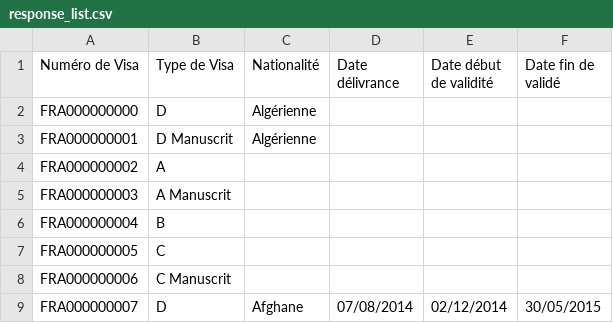
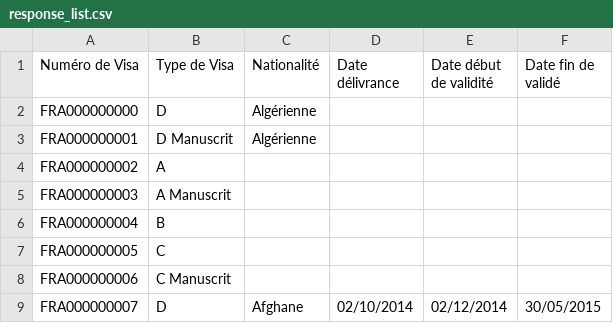
Before and after one commit to lemzoo/mock_app_partner, a CSV file: responses/visabio/response_list.csv, drawn as a sheet.

```diff
--- a/responses/visabio/response_list.csv
+++ b/responses/visabio/response_list.csv
@@ -8,2 +8,2 @@ FRA000000005;C;;;;
 FRA000000006;C Manuscrit;;;;
-FRA000000007;D;Afghane;07/08/2014;02/12/2014;30/05/2015
+FRA000000007;D;Afghane;02/10/2014;02/12/2014;30/05/2015
```
Also changed, not shown: 1 other file.
